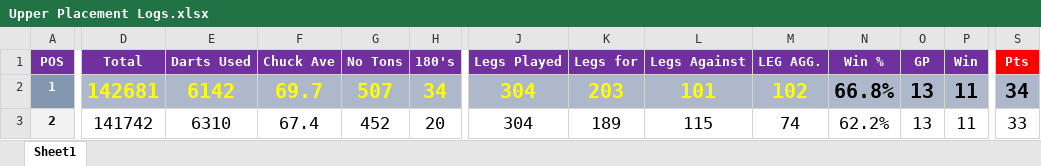
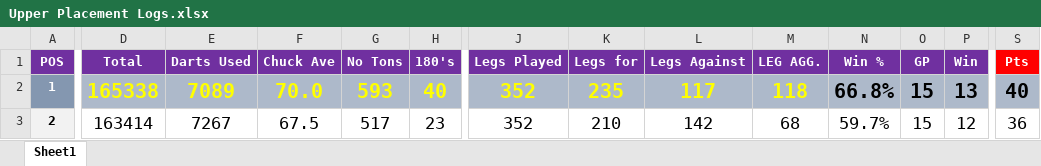
Before and after one commit to jakes007/ODA, an Excel workbook: import-files/Upper Placement Logs.xlsx, sheet Sheet1, drawn as a sheet; only a part is shown, gaps mark what is left out; values as stored, in another font and other column widths than the file's, no borders; the diff covers the shown part only; the diff names each change by its address in the sheet, - before the commit and + after, or states it on an @@ line.

```diff
--- a/import-files/Upper Placement Logs.xlsx (sheet Sheet1)
+++ b/import-files/Upper Placement Logs.xlsx (sheet Sheet1)
-D2 (Total): 142681
+D2 (Total): 165338
-E2 (Darts Used): 6142
+E2 (Darts Used): 7089
-F2 (Chuck Ave): 69.7
+F2 (Chuck Ave): 70.0
-G2 (No Tons): 507
+G2 (No Tons): 593
-H2 (180's): 34
+H2 (180's): 40
-J2:J3 (Legs Played): 304
+J2:J3 (Legs Played): 352
-K2 (Legs for): 203
+K2 (Legs for): 235
-L2 (Legs Against): 101
+L2 (Legs Against): 117
-M2 (LEG AGG.): 102
+M2 (LEG AGG.): 118
-O2:O3 (GP): 13
+O2:O3 (GP): 15
-P2 (Win): 11
+P2 (Win): 13
-S2 (Pts): 34
+S2 (Pts): 40
-D3 (Total): 141742
+D3 (Total): 163414
-E3 (Darts Used): 6310
+E3 (Darts Used): 7267
-F3 (Chuck Ave): 67.4
+F3 (Chuck Ave): 67.5
-G3 (No Tons): 452
+G3 (No Tons): 517
-H3 (180's): 20
+H3 (180's): 23
-K3 (Legs for): 189
+K3 (Legs for): 210
-L3 (Legs Against): 115
+L3 (Legs Against): 142
-M3 (LEG AGG.): 74
+M3 (LEG AGG.): 68
-N3 (Win %): 62.2%
+N3 (Win %): 59.7%
-P3 (Win): 11
+P3 (Win): 12
-S3 (Pts): 33
+S3 (Pts): 36
```
Also changed, not shown: 83 edited cells elsewhere in this sheet, import-files/App Lower Rankings Prev.xlsx, import-files/App Lower Rankings.xlsx, 8 other files.
